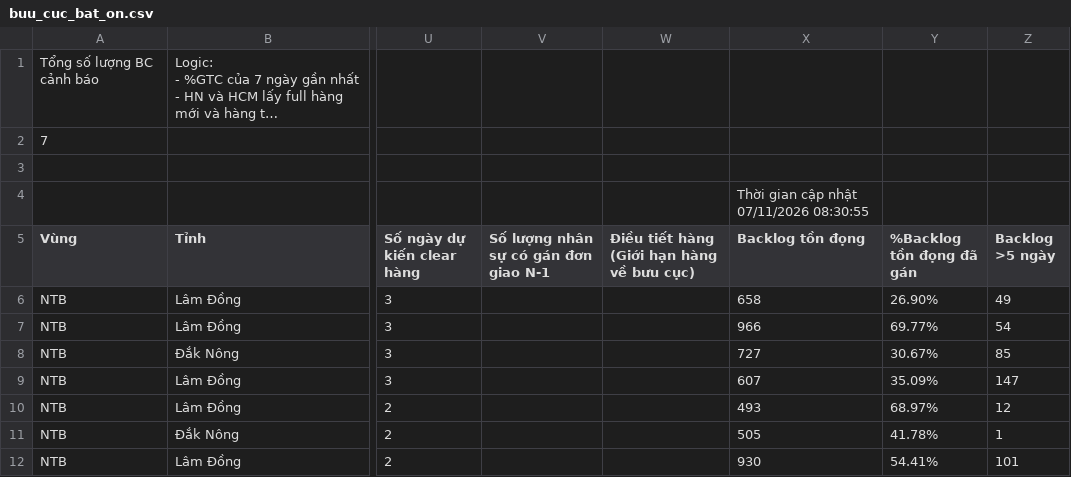
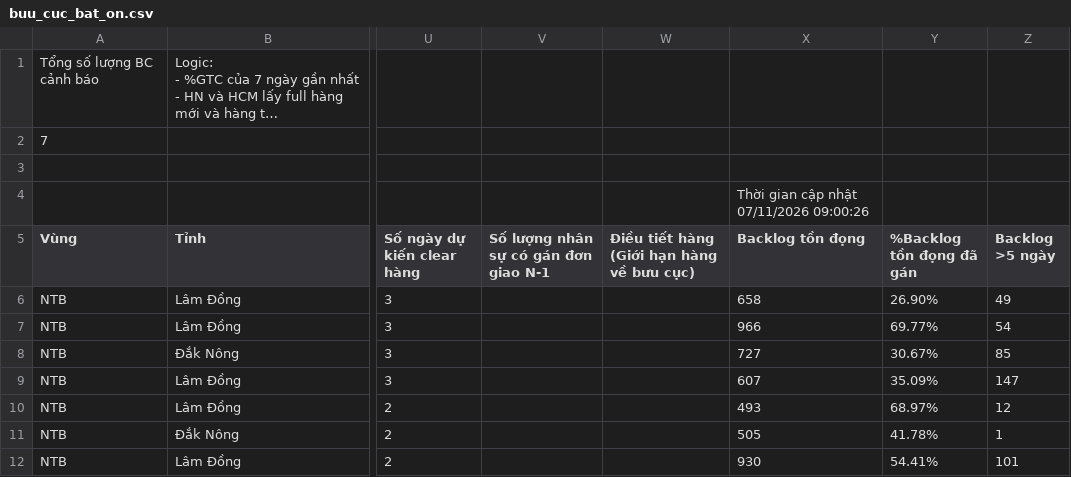
Before and after one commit to thuyntt2-creator/namtrungbo, a CSV file: buu_cuc_bat_on.csv, drawn as a sheet; only a part is shown, gaps mark what is left out; long unchanged cells end in …; the diff names each change by its address in the sheet, - before the commit and + after, or states it on an @@ line.

Commit message:
Auto update data NTB

```diff
--- a/buu_cuc_bat_on.csv
+++ b/buu_cuc_bat_on.csv
-X4 (Backlog tồn đọng): Thời gian cập nhật 07/11/2026 08:30:55
+X4 (Backlog tồn đọng): Thời gian cập nhật 07/11/2026 09:00:26
```
Also changed, not shown: 5 other files.
